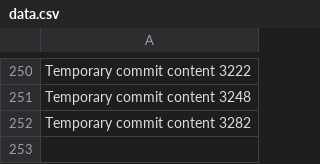
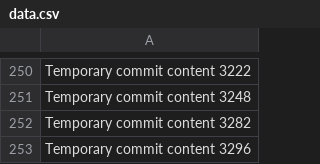
Before and after one commit to andreolf/upgraded-dollop, a CSV file: data.csv, drawn as a sheet; only a part is shown, gaps mark what is left out; the diff names each change by its address in the sheet, - before the commit and + after, or states it on an @@ line.

```diff
--- a/data.csv
+++ b/data.csv
+row 253: Temporary commit content 3296
```
